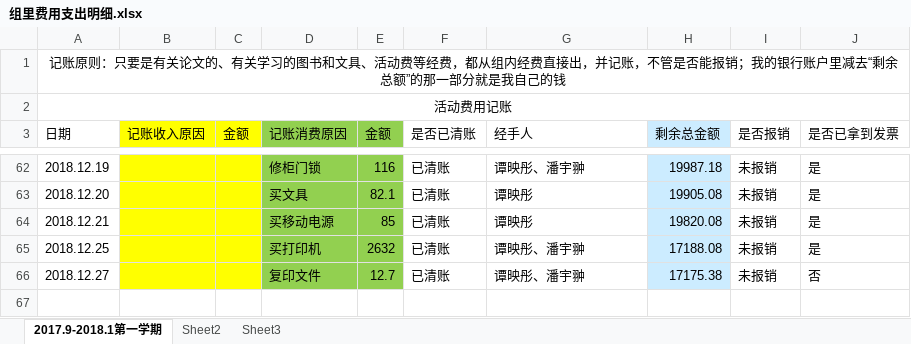
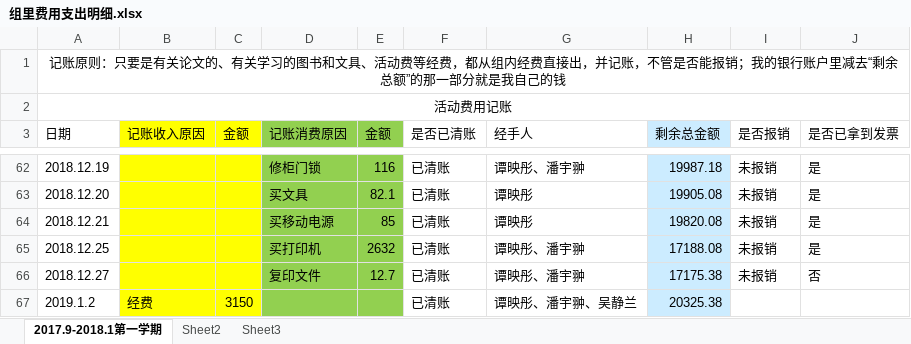
Before and after one commit to dawnohdawn/lab-files, an Excel workbook: 组里费用支出明细.xlsx, sheet 2017.9-2018.1第一学期, drawn as a sheet; only a part is shown, gaps mark what is left out; values as stored, in another font and other column widths than the file's, no borders; the diff names each change by its address in the sheet, - before the commit and + after, or states it on an @@ line.

Commit message:
12月劳务费到账

```diff
--- a/组里费用支出明细.xlsx (sheet 2017.9-2018.1第一学期)
+++ b/组里费用支出明细.xlsx (sheet 2017.9-2018.1第一学期)
+row 67: 2019.1.2 | 经费 | 3150 |  |  | 已清账 | 谭映彤、潘宇翀、吴静兰 | 20325.38
```
